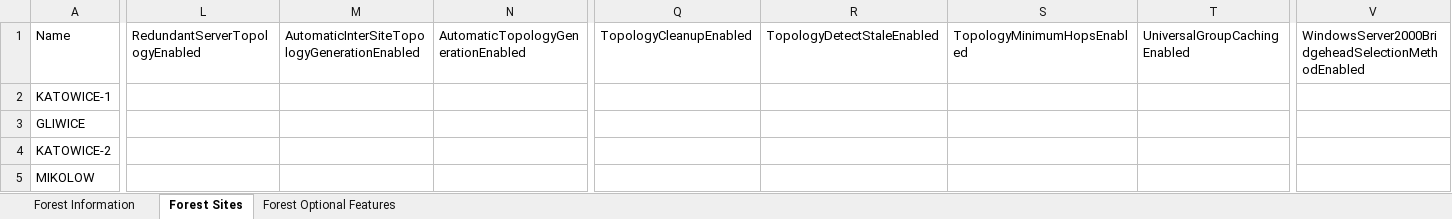
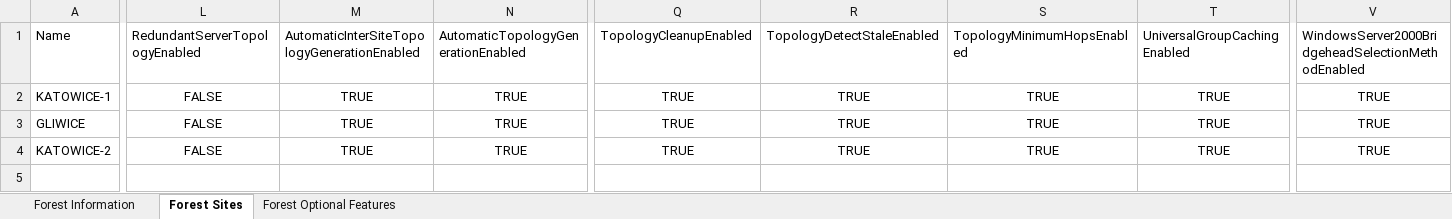
Before and after one commit to EvotecIT/Excelimo, an Excel workbook: Examples/Example-PSWinDocumentation.AD.01/Run-Demo02.xlsx, sheet Forest Sites, drawn as a sheet; only a part is shown, gaps mark what is left out; values as stored, in another font and other column widths than the file's, no borders; rows hold the shown columns only; the diff covers the shown part only; the diff names each change by its address in the sheet, - before the commit and + after, or states it on an @@ line.

```diff
--- a/Examples/Example-PSWinDocumentation.AD.01/Run-Demo02.xlsx (sheet Forest Sites)
+++ b/Examples/Example-PSWinDocumentation.AD.01/Run-Demo02.xlsx (sheet Forest Sites)
-L2:L4: (empty)
+L2:L4: FALSE
-M2:M4: (empty)
+M2:M4: TRUE
-N2:N4: (empty)
+N2:N4: TRUE
-Q2:Q4: (empty)
+Q2:Q4: TRUE
-R2:R4: (empty)
+R2:R4: TRUE
-S2:S4: (empty)
+S2:S4: TRUE
-T2:T4: (empty)
+T2:T4: TRUE
-V2:V4: (empty)
+V2:V4: TRUE
-row 5: MIKOLOW
```
Also changed, not shown: 13 edited cells elsewhere in this sheet, sheet Forest Optional Features, sheet Forest Information, 3 other files.
